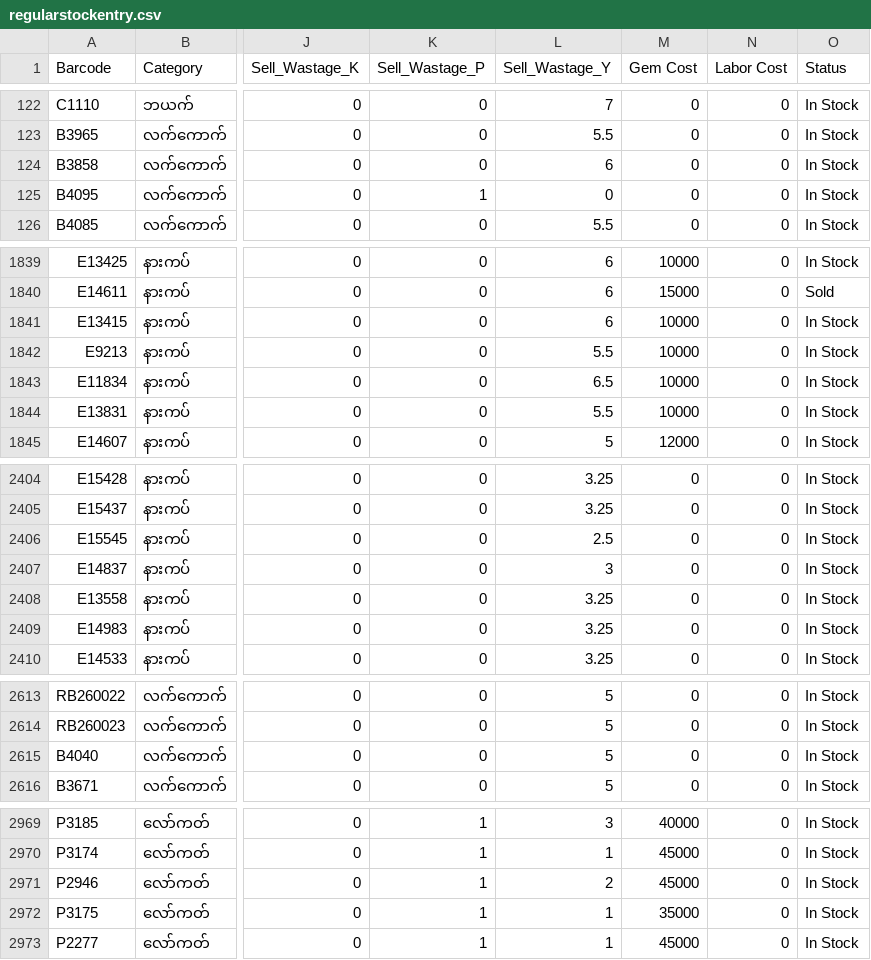
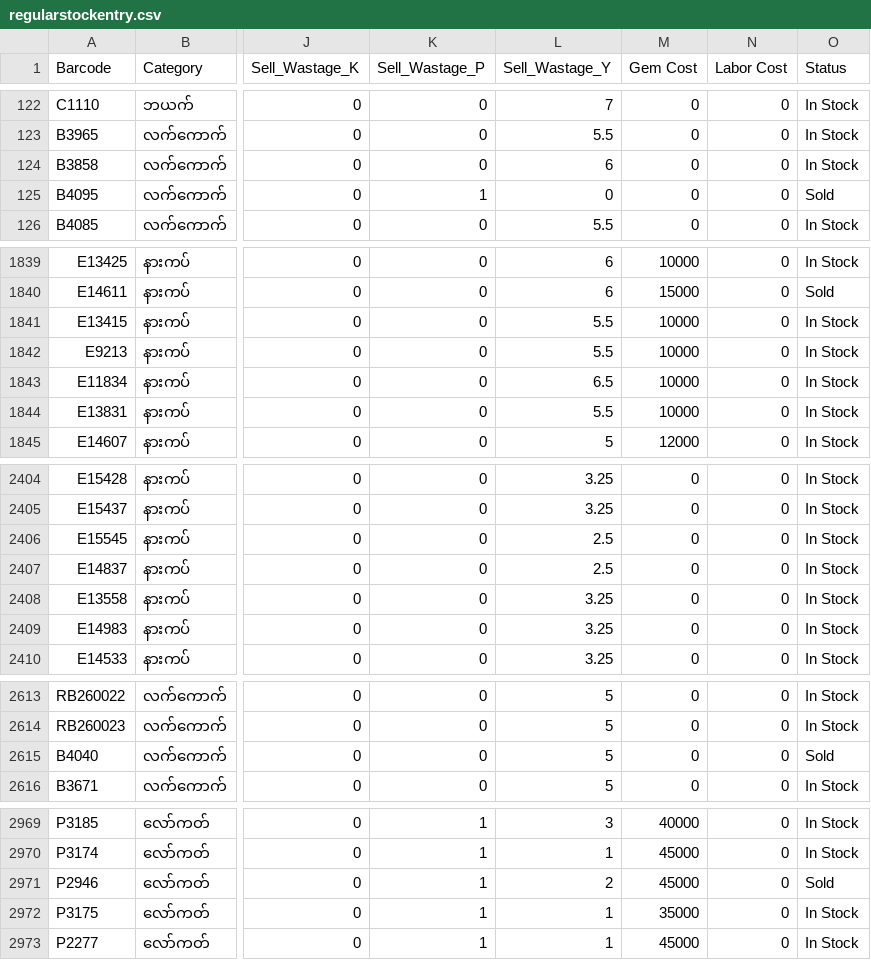
Before and after one commit to Eitaylay/tinyshwesayin, a CSV file: regularstockentry.csv, drawn as a sheet; only a part is shown, gaps mark what is left out; the diff covers the shown part only; the diff names each change by its address in the sheet, - before the commit and + after, or states it on an @@ line.

Commit message:
Update regularstockentry.csv via uploader

```diff
--- a/regularstockentry.csv
+++ b/regularstockentry.csv
-O125 (Status): In Stock
+O125 (Status): Sold
-L1841 (Sell_Wastage_Y): 6
+L1841 (Sell_Wastage_Y): 5.5
-L2407 (Sell_Wastage_Y): 3
+L2407 (Sell_Wastage_Y): 2.5
-O2615 (Status): In Stock
+O2615 (Status): Sold
-O2971 (Status): In Stock
+O2971 (Status): Sold
```
Also changed, not shown: 2 edited cells elsewhere in this file.
